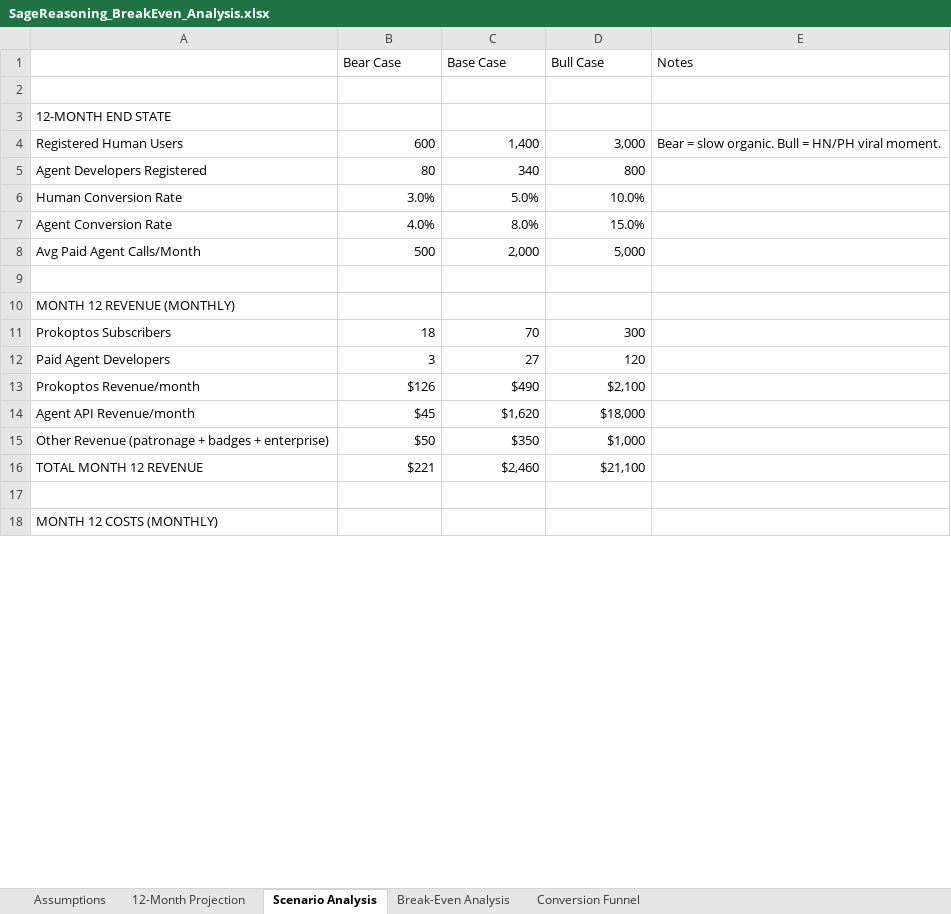
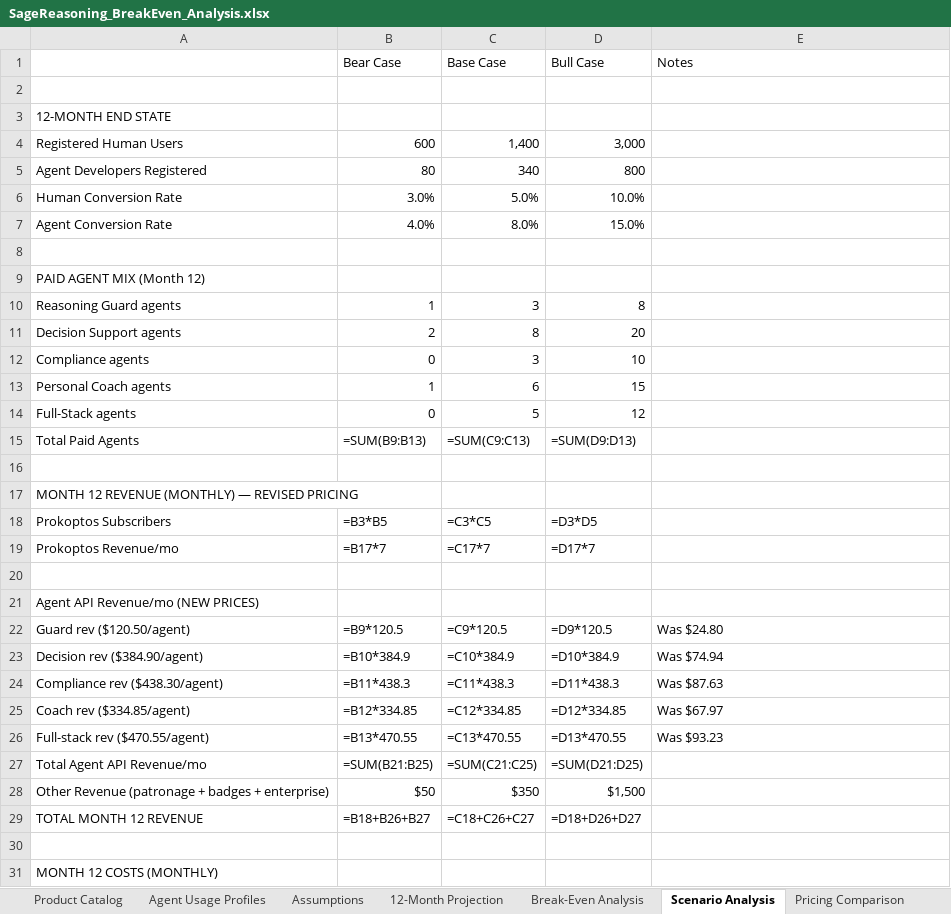
Before and after one commit to quartermileclint/sagereasoning, an Excel workbook: SageReasoning_BreakEven_Analysis.xlsx, sheet Scenario Analysis, drawn as a sheet; only a part is shown; values as stored, in another font and other column widths than the file's, no cell formats; formulas without a stored value are shown as written; removed rows and columns are numbered as before the commit, all else as after; the diff covers the shown part only; the diff names each change by its address in the sheet, - before the commit and + after, or states it on an @@ line.

```diff
--- a/SageReasoning_BreakEven_Analysis.xlsx (sheet Scenario Analysis)
+++ b/SageReasoning_BreakEven_Analysis.xlsx (sheet Scenario Analysis)
-sheet tab: Conversion Funnel
+sheet tab: Product Catalog
+sheet tab: Agent Usage Profiles
+sheet tab: Pricing Comparison
@@ sheet tab order changed: Product Catalog | Agent Usage Profiles | Assumptions | 12-Month Projection | Break-Even Analysis | Scenario Analysis | Pricing Comparison @@
-E4 (Notes): Bear = slow organic. Bull = HN/PH viral moment.
+E4 (Notes): (empty)
-row 8: Avg Paid Agent Calls/Month | 500 | 2,000 | 5,000
-A9: MONTH 12 REVENUE (MONTHLY)
+A9: PAID AGENT MIX (Month 12)
+row 10: Reasoning Guard agents | 1 | 3 | 8
+row 11: Decision Support agents | 2 | 8 | 20
+row 12: Compliance agents | 0 | 3 | 10
+row 13: Personal Coach agents | 1 | 6 | 15
+row 14: Full-Stack agents | 0 | 5 | 12
+row 15: Total Paid Agents | =SUM(B9:B13) | =SUM(C9:C13) | =SUM(D9:D13)
+row 16: (empty)
+row 17: MONTH 12 REVENUE (MONTHLY) — REVISED PRICING
-B18 (Bear Case): 18
+B18 (Bear Case): =B3*B5
-C18 (Base Case): 70
+C18 (Base Case): =C3*C5
-D18 (Bull Case): 300
+D18 (Bull Case): =D3*D5
-row 12: Paid Agent Developers | 3 | 27 | 120
-row 13: Prokoptos Revenue/month | $126 | $490 | $2,100
+row 19: Prokoptos Revenue/mo | =B17*7 | =C17*7 | =D17*7
-row 20: Agent API Revenue/month | $45 | $1,620 | $18,000
+row 20: (empty)
+row 21: Agent API Revenue/mo (NEW PRICES)
+row 22: Guard rev ($120.50/agent) | =B9*120.5 | =C9*120.5 | =D9*120.5 | Was $24.80
+row 23: Decision rev ($384.90/agent) | =B10*384.9 | =C10*384.9 | =D10*384.9 | Was $74.94
+row 24: Compliance rev ($438.30/agent) | =B11*438.3 | =C11*438.3 | =D11*438.3 | Was $87.63
+row 25: Coach rev ($334.85/agent) | =B12*334.85 | =C12*334.85 | =D12*334.85 | Was $67.97
+row 26: Full-stack rev ($470.55/agent) | =B13*470.55 | =C13*470.55 | =D13*470.55 | Was $93.23
+row 27: Total Agent API Revenue/mo | =SUM(B21:B25) | =SUM(C21:C25) | =SUM(D21:D25)
-D28 (Bull Case): $1,000
+D28 (Bull Case): $1,500
-B29 (Bear Case): $221
+B29 (Bear Case): =B18+B26+B27
-C29 (Base Case): $2,460
+C29 (Base Case): =C18+C26+C27
-D29 (Bull Case): $21,100
+D29 (Bull Case): =D18+D26+D27
```
Also changed, not shown: 16 added rows, 6 removed rows and 6 edited cells elsewhere in this sheet, sheet 12-Month Projection, sheet Assumptions, sheet Break-Even Analysis, other sheet tabs, cell formats, 34 other files.
